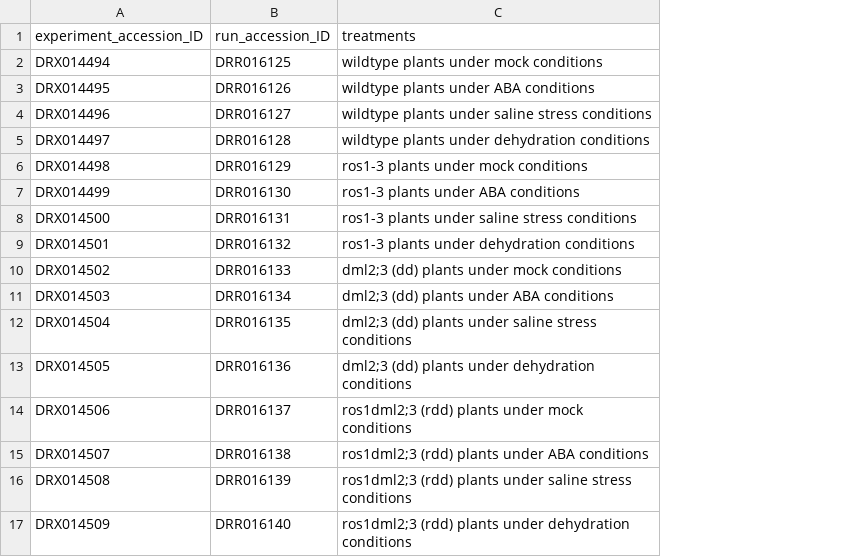
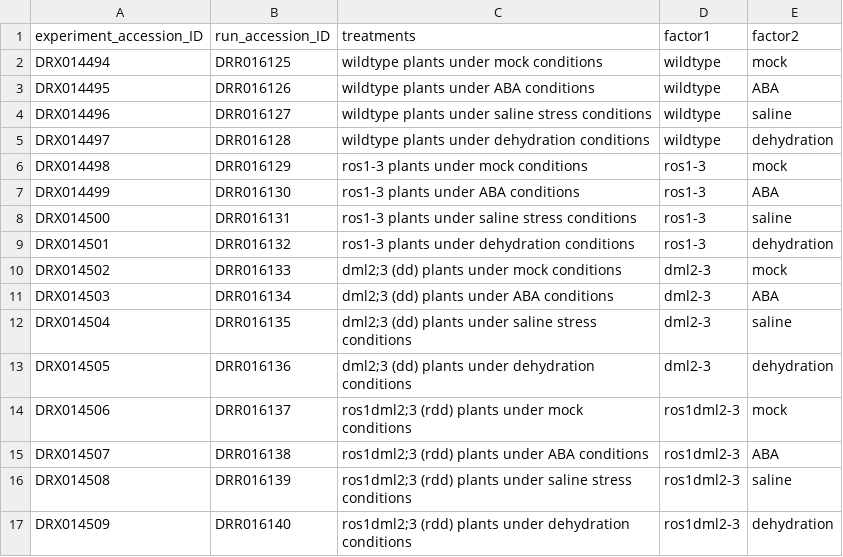
Before and after one commit to mestato/epp622, a CSV file: RNA_labs_data/experimental_info.csv, drawn as a sheet; the diff names each change by its address in the sheet, - before the commit and + after, or states it on an @@ line.

Commit message:
Update experimental_info.csv

```diff
--- a/RNA_labs_data/experimental_info.csv
+++ b/RNA_labs_data/experimental_info.csv
+column D, rows 1-17: factor1 | wildtype | wildtype | wildtype | wildtype | ros1-3 | ros1-3 | ros1-3 | ros1-3 | dml2-3 | dml2-3 | dml2-3 | dml2-3 | ros1dml2-3 | ros1dml2-3 | ros1dml2-3 | ros1dml2-3
+column E, rows 1-17: factor2 | mock | ABA | saline | dehydration | mock | ABA | saline | dehydration | mock | ABA | saline | dehydration | mock | ABA | saline | dehydration
```
